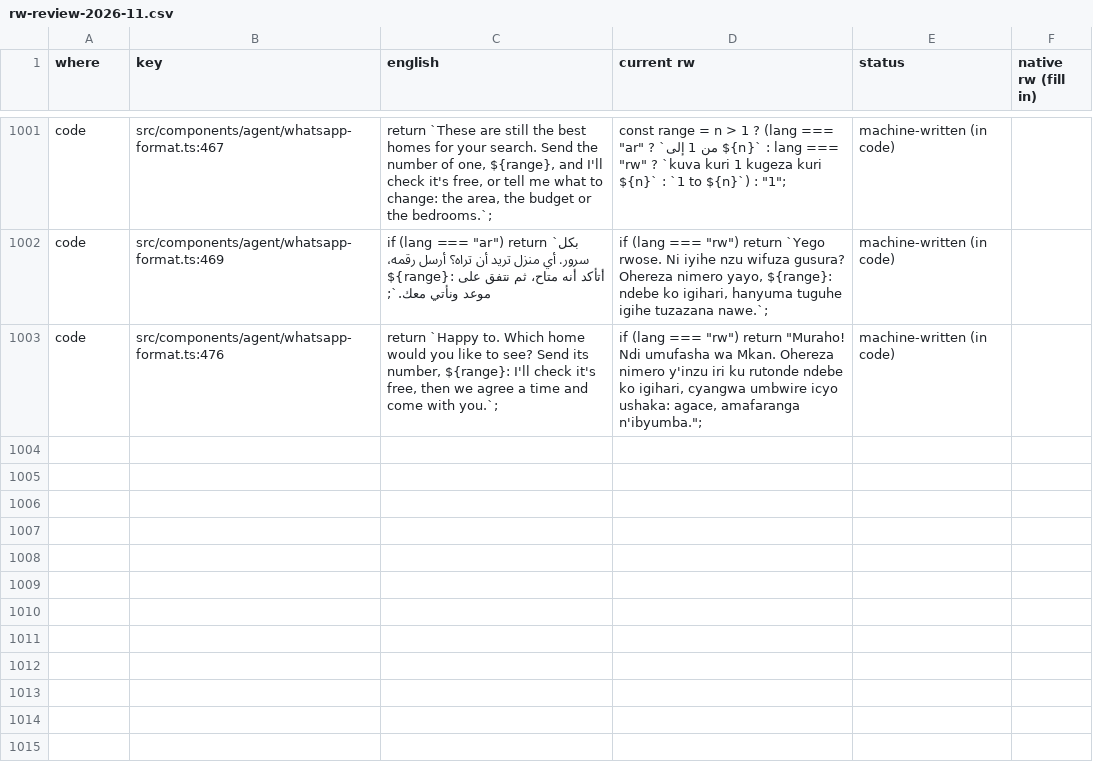
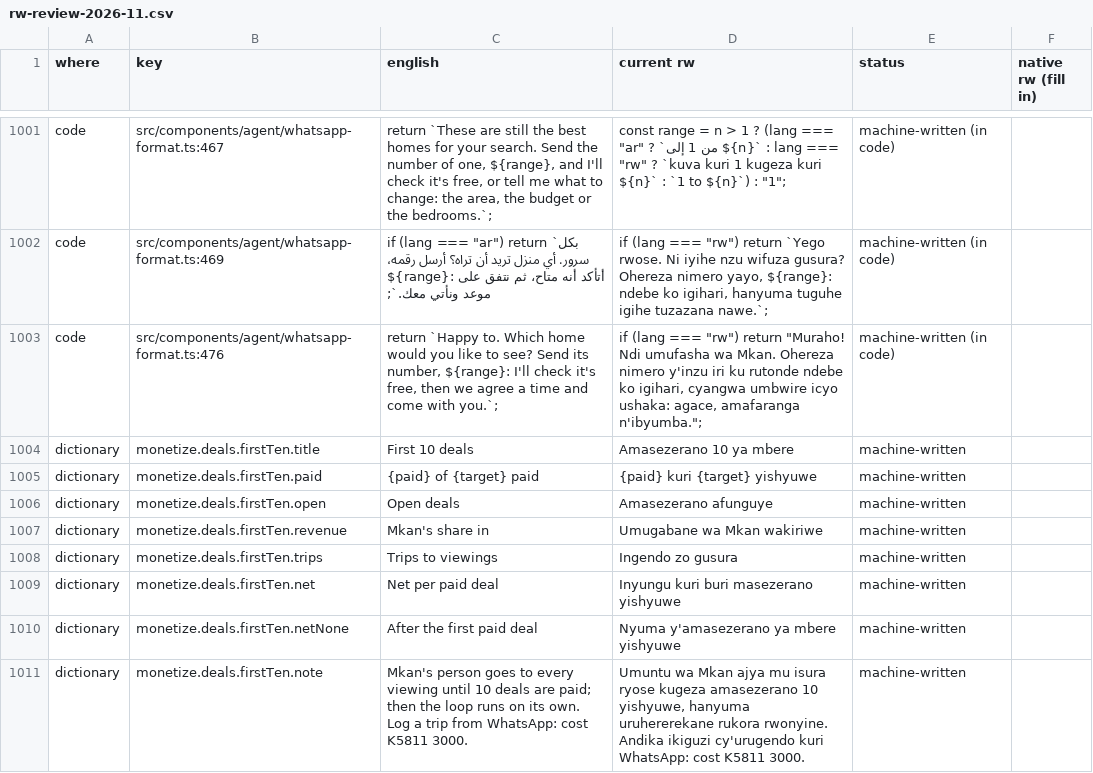
Before and after one commit to databayt/mkan, a CSV file: docs/i18n/rw-review-2026-11.csv, drawn as a sheet; only a part is shown, gaps mark what is left out.

```diff
--- a/docs/i18n/rw-review-2026-11.csv
+++ b/docs/i18n/rw-review-2026-11.csv
@@ -1003 +1003,9 @@ code,src/components/agent/whatsapp-format.ts:469,"if (lang === ""ar"") return `
 code,src/components/agent/whatsapp-format.ts:476,"return `Happy to. Which home would you like to see? Send its number, ${range}: I'll check it's free, then we agree a time and come with you.`;","if (lang === ""rw"") return ""Muraho! Ndi umufasha wa Mkan. Ohereza nimero y'inzu iri ku rutonde ndebe ko igihari, cyangwa umbwire icyo ushaka: agace, amafaranga n'ibyumba."";",machine-written (in code),
+dictionary,monetize.deals.firstTen.title,First 10 deals,Amasezerano 10 ya mbere,machine-written,
+dictionary,monetize.deals.firstTen.paid,{paid} of {target} paid,{paid} kuri {target} yishyuwe,machine-written,
+dictionary,monetize.deals.firstTen.open,Open deals,Amasezerano afunguye,machine-written,
+dictionary,monetize.deals.firstTen.revenue,Mkan's share in,Umugabane wa Mkan wakiriwe,machine-written,
+dictionary,monetize.deals.firstTen.trips,Trips to viewings,Ingendo zo gusura,machine-written,
+dictionary,monetize.deals.firstTen.net,Net per paid deal,Inyungu kuri buri masezerano yishyuwe,machine-written,
+dictionary,monetize.deals.firstTen.netNone,After the first paid deal,Nyuma y'amasezerano ya mbere yishyuwe,machine-written,
+dictionary,monetize.deals.firstTen.note,Mkan's person goes to every viewing until 10 deals are paid; then the loop runs on its own. Log a trip from WhatsApp: cost K5811 3000.,"Umuntu wa Mkan ajya mu isura ryose kugeza amasezerano 10 yishyuwe, hanyuma uruhererekane rukora rwonyine. Andika ikiguzi cy'urugendo kuri WhatsApp: cost K5811 3000.",machine-written,
```
Also changed, not shown: 10 other files.
